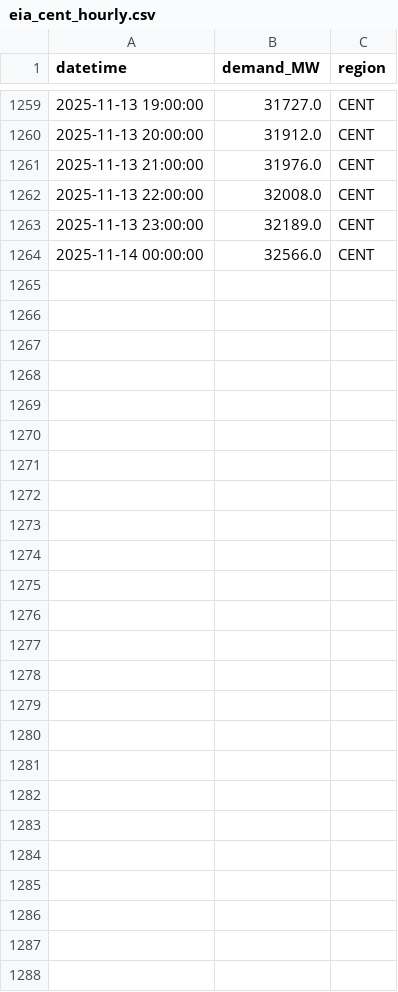
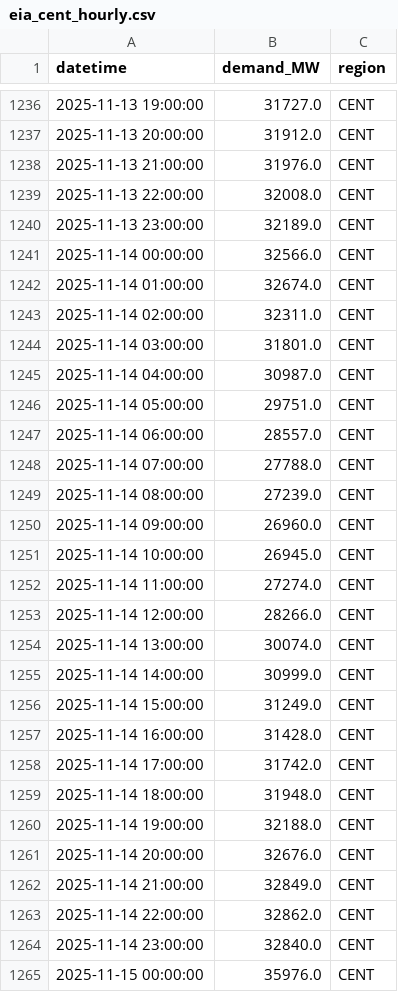
Before and after one commit to N3il-kb/gridcast, a CSV file: cache/eia_cent_hourly.csv, drawn as a sheet; only a part is shown, gaps mark what is left out; the diff covers the shown part only.

```diff
--- a/cache/eia_cent_hourly.csv
+++ b/cache/eia_cent_hourly.csv
@@ -1264 +1241,25 @@ datetime,demand_MW,region
 2025-11-14 00:00:00,32566.0,CENT
+2025-11-14 01:00:00,32674.0,CENT
+2025-11-14 02:00:00,32311.0,CENT
+2025-11-14 03:00:00,31801.0,CENT
+2025-11-14 04:00:00,30987.0,CENT
+2025-11-14 05:00:00,29751.0,CENT
+2025-11-14 06:00:00,28557.0,CENT
+2025-11-14 07:00:00,27788.0,CENT
+2025-11-14 08:00:00,27239.0,CENT
+2025-11-14 09:00:00,26960.0,CENT
+2025-11-14 10:00:00,26945.0,CENT
+2025-11-14 11:00:00,27274.0,CENT
+2025-11-14 12:00:00,28266.0,CENT
+2025-11-14 13:00:00,30074.0,CENT
+2025-11-14 14:00:00,30999.0,CENT
+2025-11-14 15:00:00,31249.0,CENT
+2025-11-14 16:00:00,31428.0,CENT
+2025-11-14 17:00:00,31742.0,CENT
+2025-11-14 18:00:00,31948.0,CENT
+2025-11-14 19:00:00,32188.0,CENT
+2025-11-14 20:00:00,32676.0,CENT
+2025-11-14 21:00:00,32849.0,CENT
+2025-11-14 22:00:00,32862.0,CENT
+2025-11-14 23:00:00,32840.0,CENT
+2025-11-15 00:00:00,35976.0,CENT
```
Also changed, not shown: 23 removed rows elsewhere in this file, cache/eia_car_hourly.csv, cache/eia_fla_hourly.csv, 17 other files.
